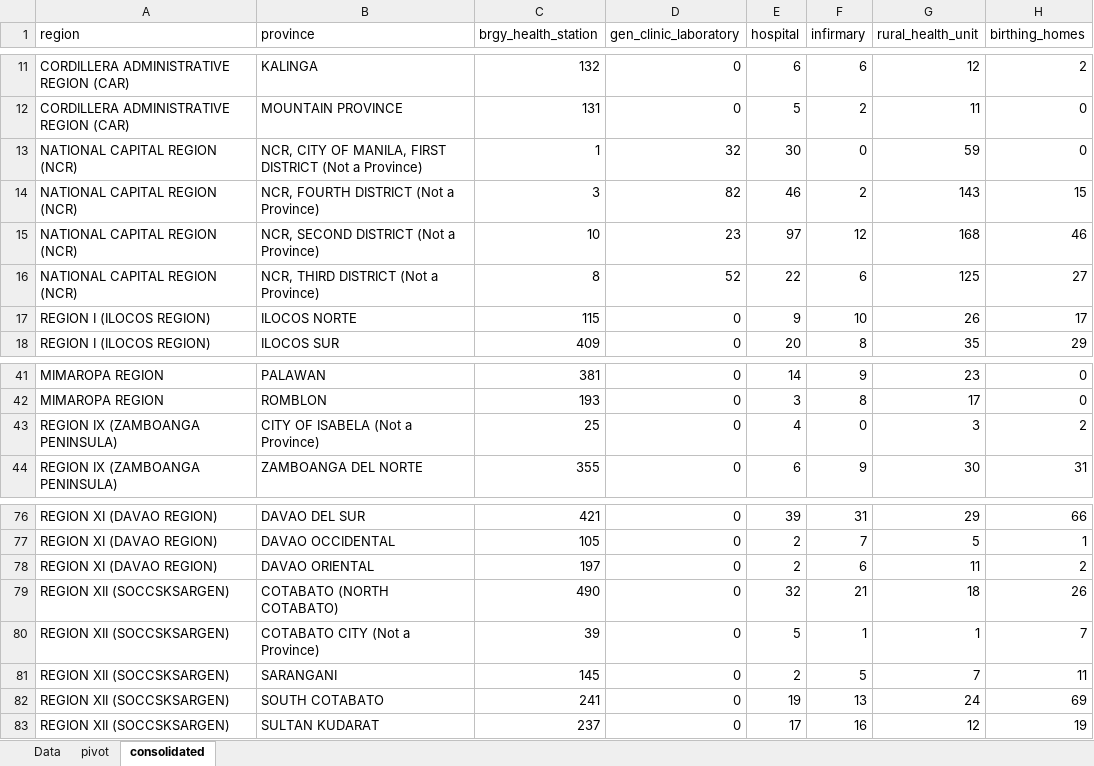
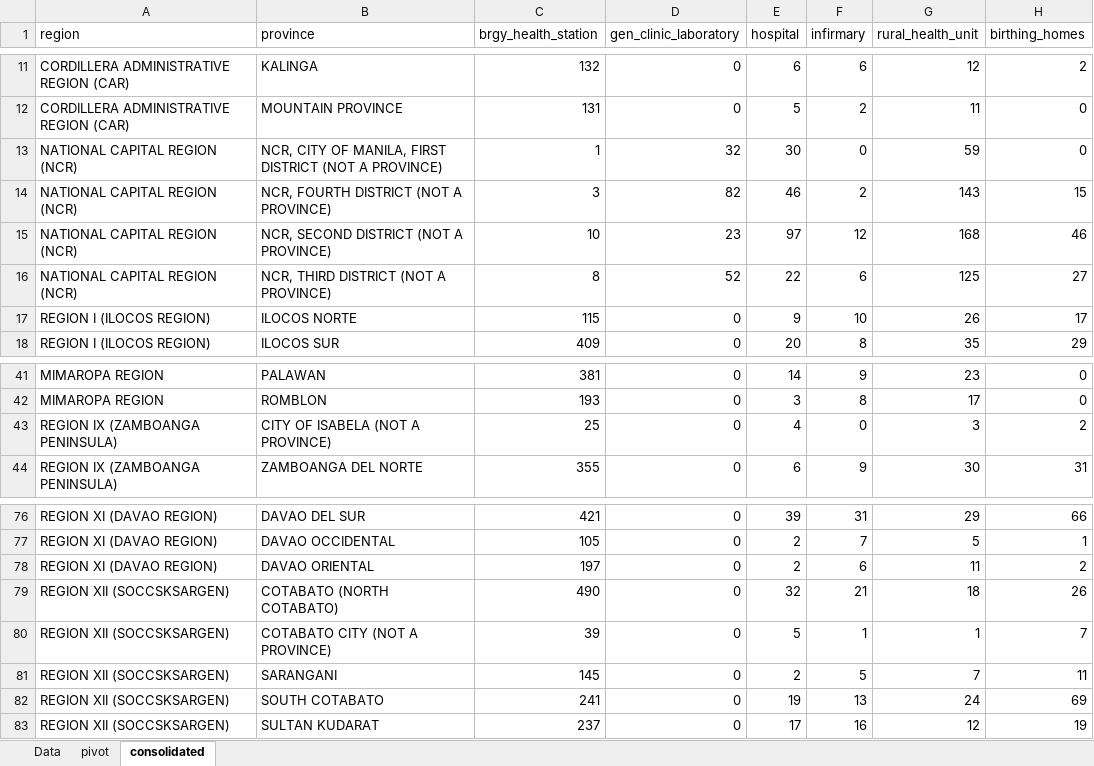
Before and after one commit to ely-ong/Data-Visualization-Project, an Excel workbook: data101_data/health_facilities_cleaned.xlsx, sheet consolidated, drawn as a sheet; only a part is shown, gaps mark what is left out; values as stored, in another font and other column widths than the file's, no borders; the diff names each change by its address in the sheet, - before the commit and + after, or states it on an @@ line.

Commit message:
fixed lower case keys in health faci dataset

```diff
--- a/data101_data/health_facilities_cleaned.xlsx (sheet consolidated)
+++ b/data101_data/health_facilities_cleaned.xlsx (sheet consolidated)
-B13 (province): …FIRST DISTRICT (Not a Province)
+B13 (province): …FIRST DISTRICT (NOT A PROVINCE)
-B14 (province): NCR, FOURTH DISTRICT (Not a Province)
+B14 (province): NCR, FOURTH DISTRICT (NOT A PROVINCE)
-B15 (province): NCR, SECOND DISTRICT (Not a Province)
+B15 (province): NCR, SECOND DISTRICT (NOT A PROVINCE)
-B16 (province): NCR, THIRD DISTRICT (Not a Province)
+B16 (province): NCR, THIRD DISTRICT (NOT A PROVINCE)
-B43 (province): CITY OF ISABELA (Not a Province)
+B43 (province): CITY OF ISABELA (NOT A PROVINCE)
-B80 (province): COTABATO CITY (Not a Province)
+B80 (province): COTABATO CITY (NOT A PROVINCE)
```
